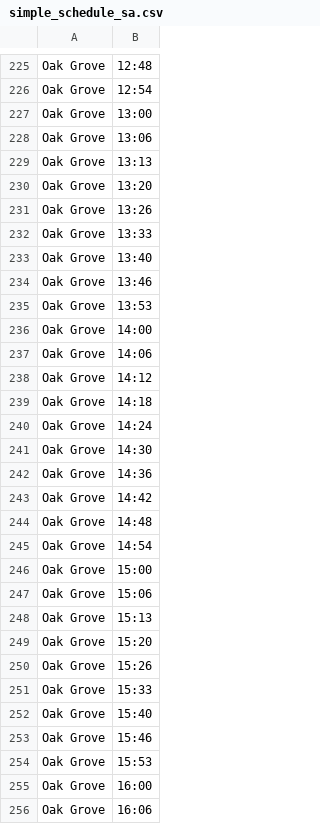
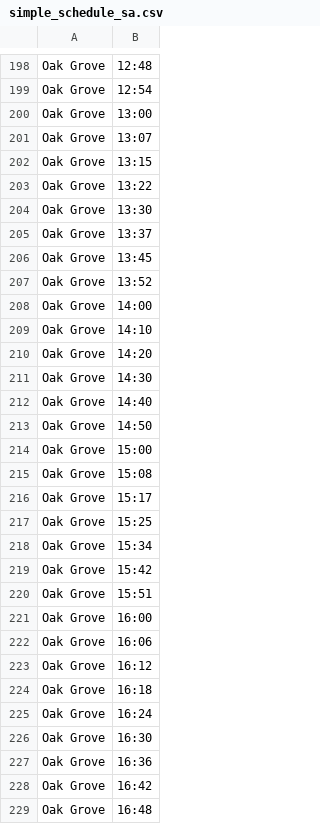
Before and after one commit to SujanDM04/MBTA-LATEST, a CSV file: reports/simple_schedule_sa.csv, drawn as a sheet; only a part is shown, gaps mark what is left out; the shorter side is filled out with more unchanged rows; the diff covers the shown part only.

```diff
--- a/reports/simple_schedule_sa.csv
+++ b/reports/simple_schedule_sa.csv
@@ -227,29 +200,22 @@ Oak Grove,12:54
 Oak Grove,13:00
-Oak Grove,13:06
-Oak Grove,13:13
-Oak Grove,13:20
-Oak Grove,13:26
-Oak Grove,13:33
-Oak Grove,13:40
-Oak Grove,13:46
-Oak Grove,13:53
+Oak Grove,13:07
+Oak Grove,13:15
+Oak Grove,13:22
+Oak Grove,13:30
+Oak Grove,13:37
+Oak Grove,13:45
+Oak Grove,13:52
 Oak Grove,14:00
-Oak Grove,14:06
-Oak Grove,14:12
-Oak Grove,14:18
-Oak Grove,14:24
+Oak Grove,14:10
+Oak Grove,14:20
 Oak Grove,14:30
-Oak Grove,14:36
-Oak Grove,14:42
-Oak Grove,14:48
-Oak Grove,14:54
+Oak Grove,14:40
+Oak Grove,14:50
 Oak Grove,15:00
-Oak Grove,15:06
-Oak Grove,15:13
-Oak Grove,15:20
-Oak Grove,15:26
-Oak Grove,15:33
-Oak Grove,15:40
-Oak Grove,15:46
-Oak Grove,15:53
+Oak Grove,15:08
+Oak Grove,15:17
+Oak Grove,15:25
+Oak Grove,15:34
+Oak Grove,15:42
+Oak Grove,15:51
 Oak Grove,16:00
```
Also changed, not shown: 6 added rows, 32 removed rows and 64 edited cells elsewhere in this file, reports/ga_frequency_analysis.csv, reports/hc_frequency_analysis.csv, 17 other files.
